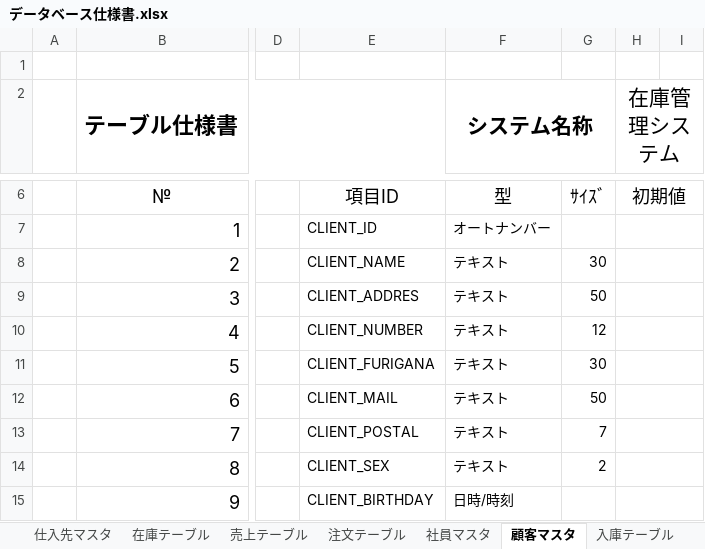
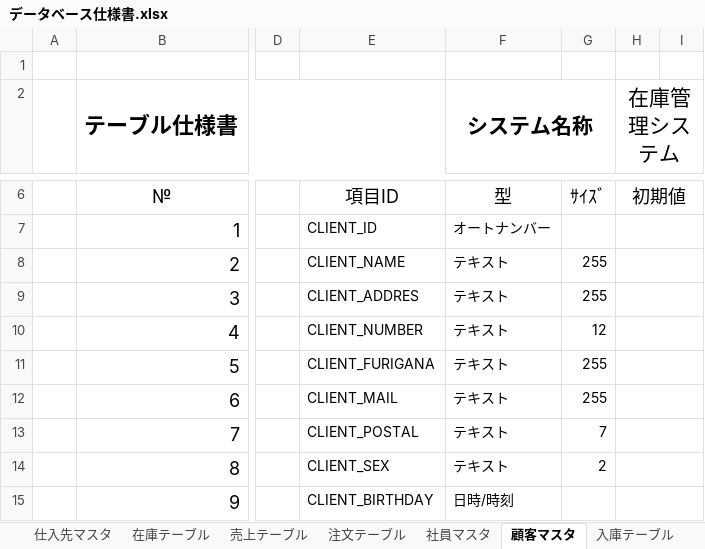
Before and after one commit to Yamanin3/system-devel, an Excel workbook: 提出ドキュメント/データベース仕様書.xlsx, sheet 顧客マスタ, drawn as a sheet; only a part is shown, gaps mark what is left out; values as stored, in another font and other column widths than the file's, no borders; the diff names each change by its address in the sheet, - before the commit and + after, or states it on an @@ line.

```diff
--- a/提出ドキュメント/データベース仕様書.xlsx (sheet 顧客マスタ)
+++ b/提出ドキュメント/データベース仕様書.xlsx (sheet 顧客マスタ)
-G8: 30
+G8: 255
-G9: 50
+G9: 255
-G11: 30
+G11: 255
-G12: 50
+G12: 255
```
Also changed, not shown: sheet 商品マスタ, sheet 社員マスタ, sheet 仕入先マスタ, charts or pictures, 2 other files.
